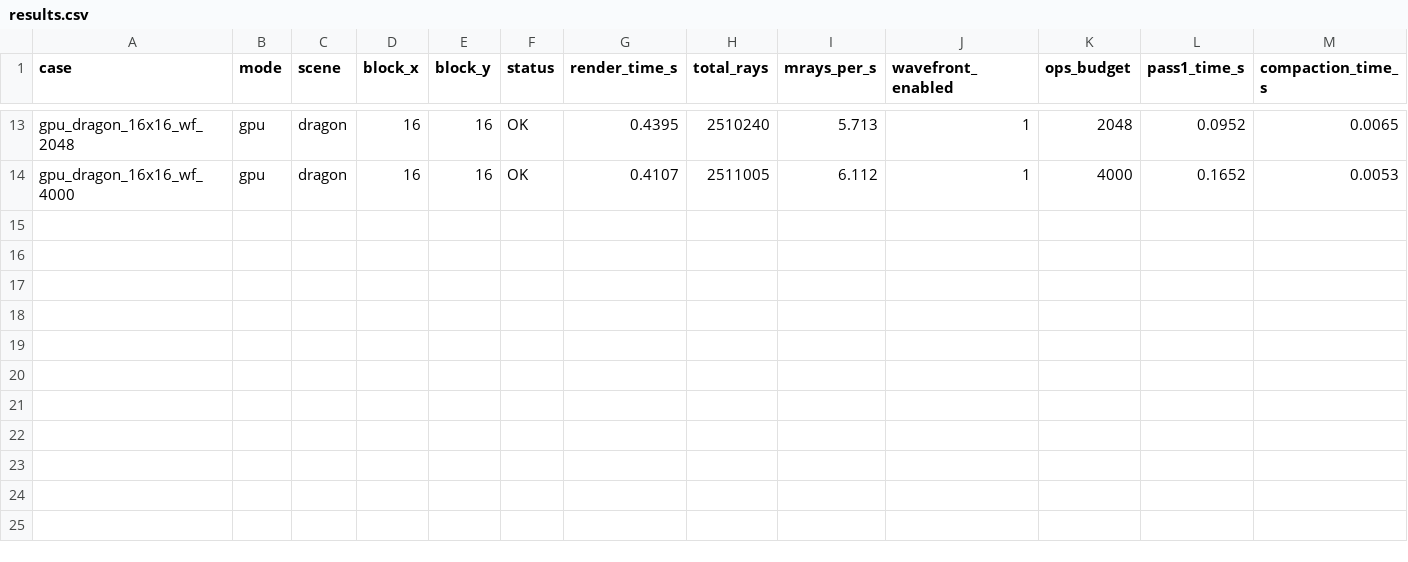
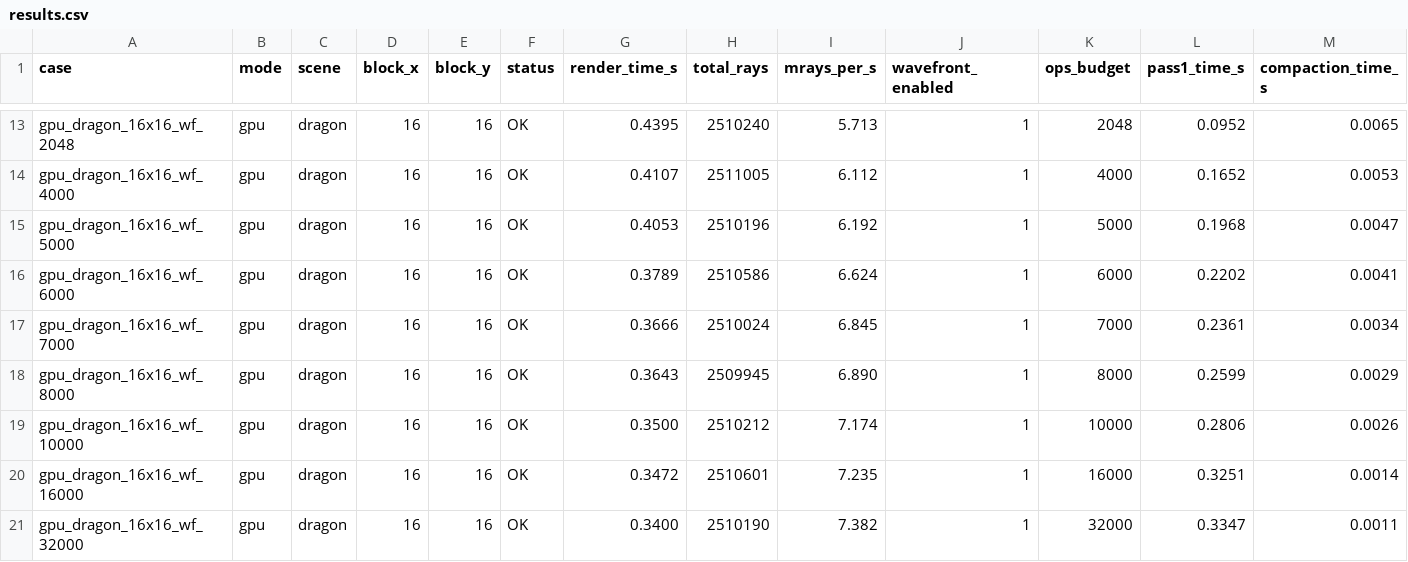
Before and after one commit to MatejZeman02/sara-raytracer, a CSV file: benchmark_logs/chapter2_nvidia_geforce_rtx_3070_laptop_gpu_20260429_125914/results.csv, drawn as a sheet; only a part is shown, gaps mark what is left out; rows hold the shown columns only; the diff names each change by its address in the sheet, - before the commit and + after, or states it on an @@ line.

Commit message:
gpu: started processing the benchmark results

```diff
--- a/benchmark_logs/chapter2_nvidia_geforce_rtx_3070_laptop_gpu_20260429_125914/results.csv
+++ b/benchmark_logs/chapter2_nvidia_geforce_rtx_3070_laptop_gpu_20260429_125914/results.csv
+row 15: gpu_dragon_16x16_wf_5000 | gpu | dragon | 16 | 16 | OK | 0.4053 | 2510196 | 6.192 | 1 | 5000 | 0.1968 | 0.0047
+row 16: gpu_dragon_16x16_wf_6000 | gpu | dragon | 16 | 16 | OK | 0.3789 | 2510586 | 6.624 | 1 | 6000 | 0.2202 | 0.0041
+row 17: gpu_dragon_16x16_wf_7000 | gpu | dragon | 16 | 16 | OK | 0.3666 | 2510024 | 6.845 | 1 | 7000 | 0.2361 | 0.0034
+row 18: gpu_dragon_16x16_wf_8000 | gpu | dragon | 16 | 16 | OK | 0.3643 | 2509945 | 6.890 | 1 | 8000 | 0.2599 | 0.0029
+row 19: gpu_dragon_16x16_wf_10000 | gpu | dragon | 16 | 16 | OK | 0.3500 | 2510212 | 7.174 | 1 | 10000 | 0.2806 | 0.0026
+row 20: gpu_dragon_16x16_wf_16000 | gpu | dragon | 16 | 16 | OK | 0.3472 | 2510601 | 7.235 | 1 | 16000 | 0.3251 | 0.0014
+row 21: gpu_dragon_16x16_wf_32000 | gpu | dragon | 16 | 16 | OK | 0.3400 | 2510190 | 7.382 | 1 | 32000 | 0.3347 | 0.0011
```
Also changed, not shown: 7 other files.
